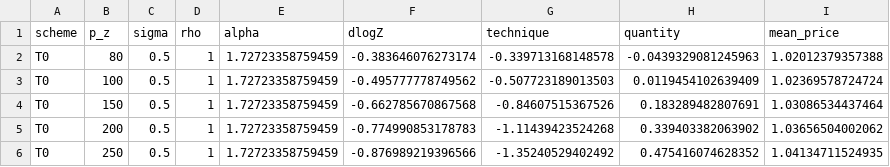
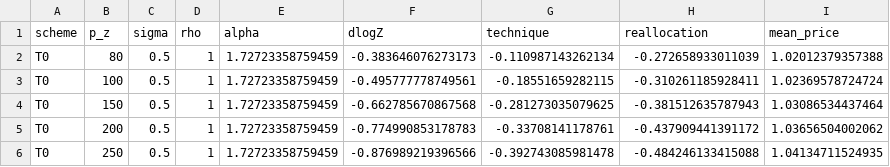
Before and after one commit to gjardad/carbon_policy_networks, a CSV file: data/processed/cf_results.csv, drawn as a sheet.

Commit message:
model results with integration

```diff
--- a/data/processed/cf_results.csv
+++ b/data/processed/cf_results.csv
@@ -1,6 +1,6 @@
-"scheme","p_z","sigma","rho","alpha","dlogZ","technique","quantity","mean_price"
-"T0",80,0.5,1,1.72723358759459,-0.383646076273174,-0.339713168148578,-0.0439329081245963,1.02012379357388
-"T0",100,0.5,1,1.72723358759459,-0.495777778749562,-0.507723189013503,0.0119454102639409,1.02369578724724
-"T0",150,0.5,1,1.72723358759459,-0.662785670867568,-0.84607515367526,0.183289482807691,1.03086534437464
-"T0",200,0.5,1,1.72723358759459,-0.774990853178783,-1.11439423524268,0.339403382063902,1.03656504002062
-"T0",250,0.5,1,1.72723358759459,-0.876989219396566,-1.35240529402492,0.475416074628352,1.04134711524935
+"scheme","p_z","sigma","rho","alpha","dlogZ","technique","reallocation","mean_price"
+"T0",80,0.5,1,1.72723358759459,-0.383646076273173,-0.110987143262134,-0.272658933011039,1.02012379357388
+"T0",100,0.5,1,1.72723358759459,-0.495777778749561,-0.18551659282115,-0.310261185928411,1.02369578724724
+"T0",150,0.5,1,1.72723358759459,-0.662785670867568,-0.281273035079625,-0.381512635787943,1.03086534437464
+"T0",200,0.5,1,1.72723358759459,-0.774990853178783,-0.33708141178761,-0.437909441391172,1.03656504002062
+"T0",250,0.5,1,1.72723358759459,-0.876989219396566,-0.392743085981478,-0.484246133415088,1.04134711524935
```
